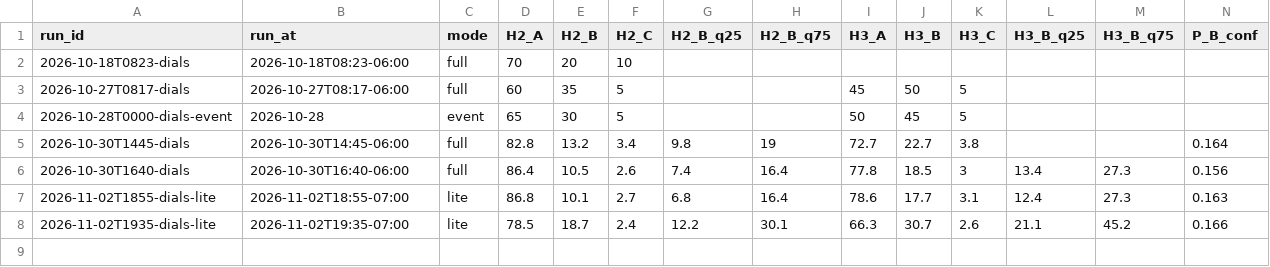
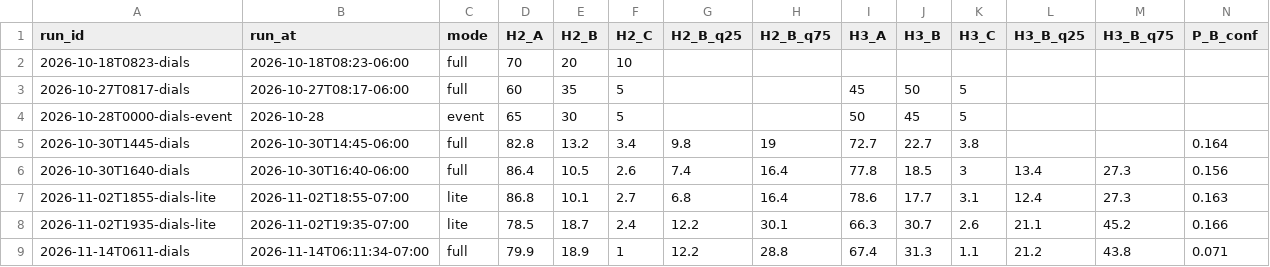
Before and after one commit to tyrel-beede/fred_data_feed, a CSV file: dials/state/weights.csv, drawn as a sheet; only a part is shown; rows hold the shown columns only; the diff names each change by its address in the sheet, - before the commit and + after, or states it on an @@ line.

```diff
--- a/dials/state/weights.csv
+++ b/dials/state/weights.csv
+row 9: 2026-11-14T0611-dials | 2026-11-14T06:11:34-07:00 | full | 79.9 | 18.9 | 1 | 12.2 | 28.8 | 67.4 | 31.3 | 1.1 | 21.2 | 43.8 | 0.071
```
Also changed, not shown: dials/state/cone.csv, dials/state/fields.csv, 13 other files.
